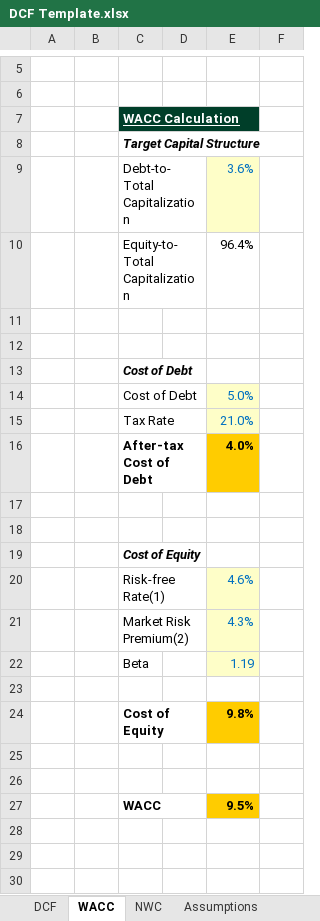
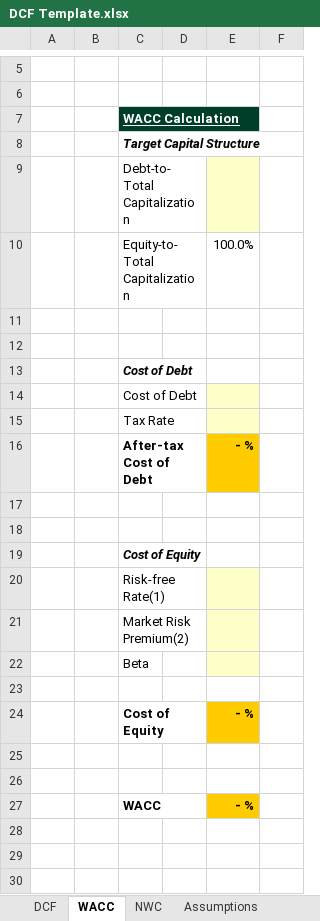
Before and after one commit to Sahas266/Auto-DCF, an Excel workbook: DCF Template.xlsx, sheet WACC, drawn as a sheet; only a part is shown, gaps mark what is left out; values as stored, in another font and other column widths than the file's, no borders; the diff names each change by its address in the sheet, - before the commit and + after, or states it on an @@ line.

```diff
--- a/DCF Template.xlsx (sheet WACC)
+++ b/DCF Template.xlsx (sheet WACC)
-E9: 3.6%
+E9: (empty)
-E10: 96.4%
+E10: 100.0%
-E14: 5.0%
+E14: (empty)
-E15: 21.0%
+E15: (empty)
-E16: 4.0%
+E16: - %
-E20: 4.6%
+E20: (empty)
-E21: 4.3%
+E21: (empty)
-E22: 1.19
+E22: (empty)
-E24: 9.8%
+E24: - %
-E27: 9.5%
+E27: - %
```
Also changed, not shown: sheet Assumptions, sheet DCF, sheet NWC, sheet Cases & Price Targets, hidden cells.
